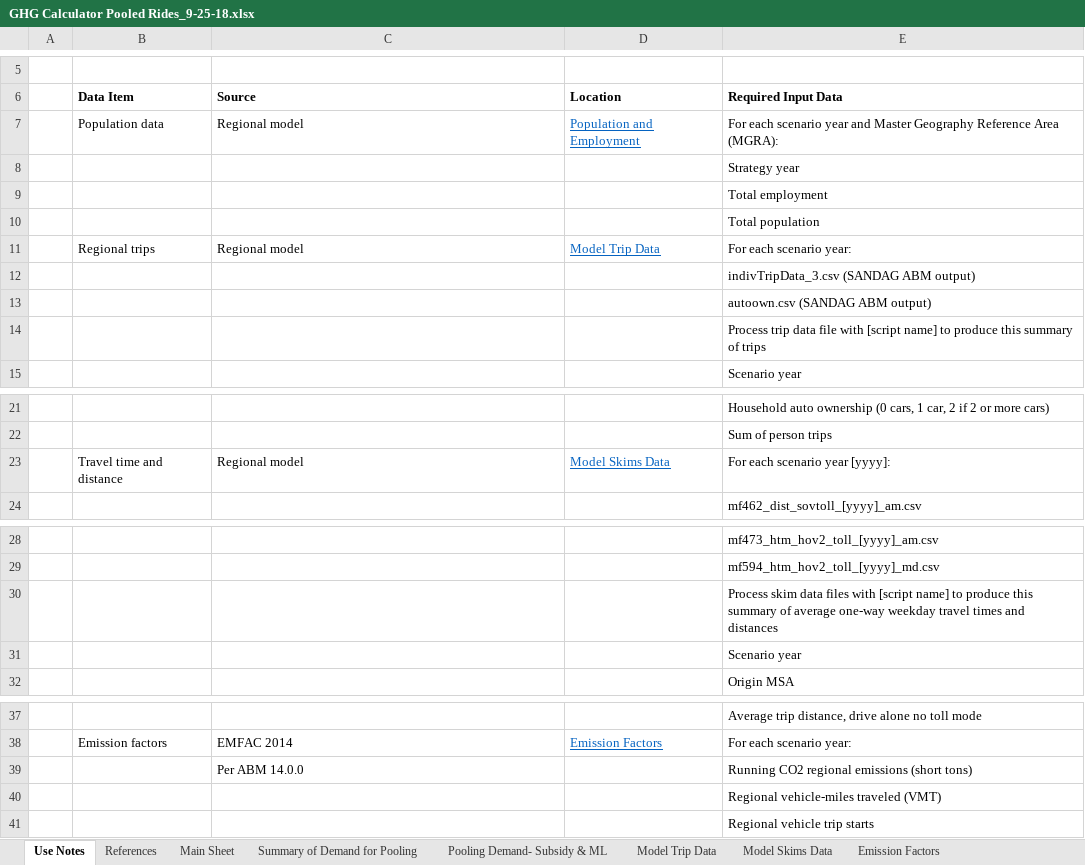
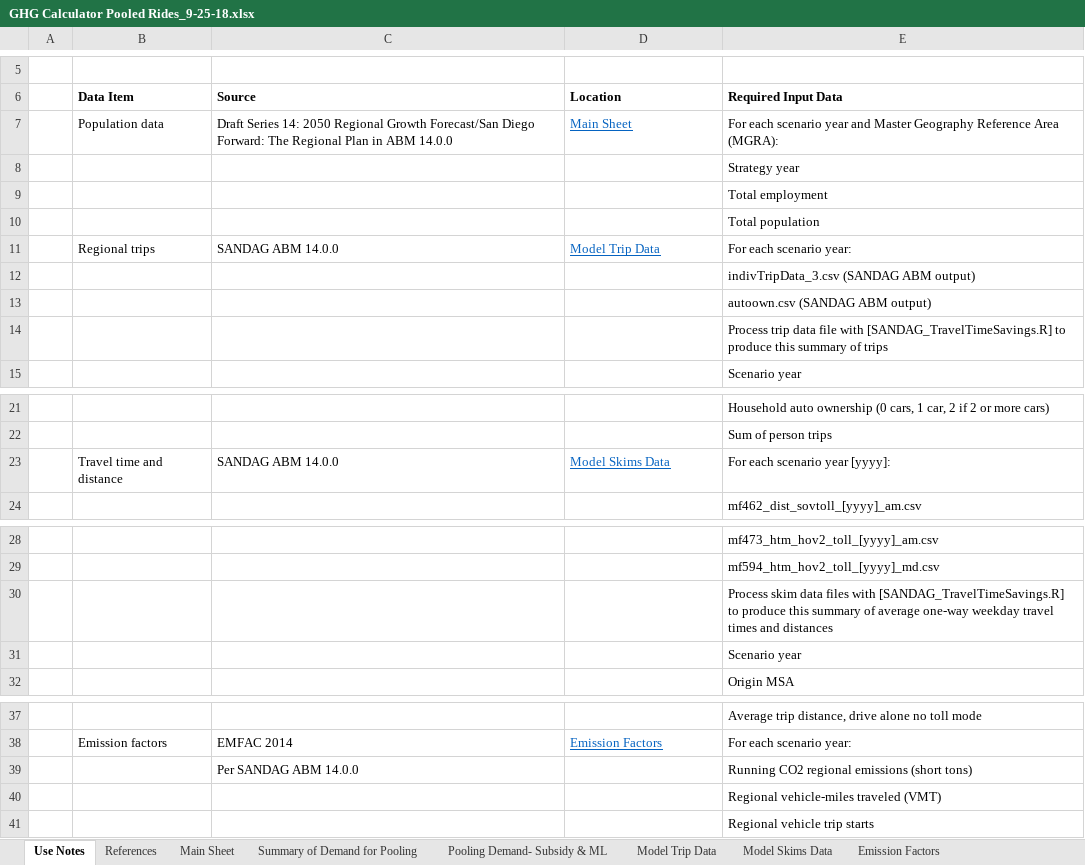
Before and after one commit to SANDAG/Off_Model_Calculators_ABM2, an Excel workbook: off_model_calculators/finalized_excel/GHG Calculator Pooled Rides_9-25-18.xlsx, sheet Use Notes, drawn as a sheet; only a part is shown, gaps mark what is left out; values as stored, in another font and other column widths than the file's, no borders; the diff names each change by its address in the sheet, - before the commit and + after, or states it on an @@ line.

Commit message:
Respond to use note comments from Ying.

```diff
--- a/off_model_calculators/finalized_excel/GHG Calculator Pooled Rides_9-25-18.xlsx (sheet Use Notes)
+++ b/off_model_calculators/finalized_excel/GHG Calculator Pooled Rides_9-25-18.xlsx (sheet Use Notes)
-C7: Regional model
+C7: Draft Series 14: 2050 Regional Growth Forecast/San Diego Forward: The Regional Plan in ABM 14.0.0
-D7: Population and Employment
+D7: Main Sheet
-C11: Regional model
+C11: SANDAG ABM 14.0.0
-E14: …file with [script name] to produce…
+E14: …file with [SANDAG_TravelTimeSavings.R] to produce…
-C23: Regional model
+C23: SANDAG ABM 14.0.0
-E30: …files with [script name] to produce…
+E30: …files with [SANDAG_TravelTimeSavings.R] to produce…
-C39: Per ABM 14.0.0
+C39: Per SANDAG ABM 14.0.0
```
Also changed, not shown: off_model_calculators/finalized_excel/GHG Calculator CBTP_9-25-18.xlsx, off_model_calculators/qaqc_scenarios/GHG Calculator CBTP SCENARIO 2035E JHelsel 092518.xlsx, 1 other file.
